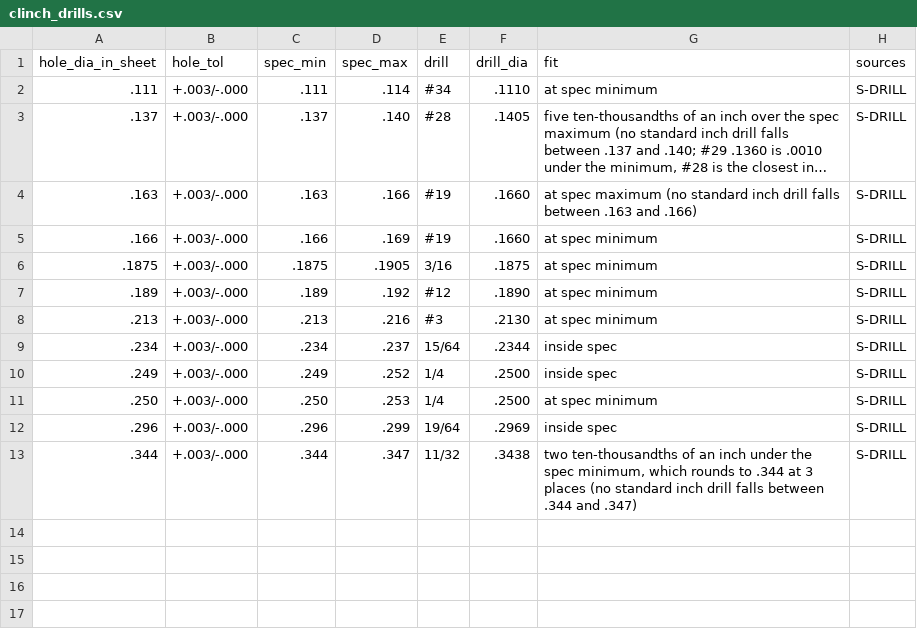
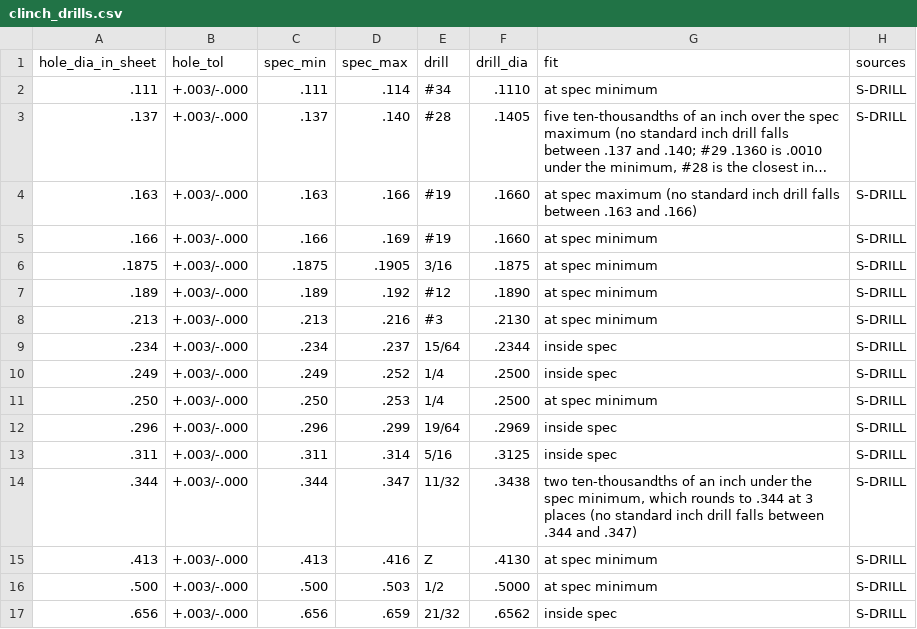
Before and after one commit to jchonoblis/hardware-insert-callout-generator, a CSV file: data/clinch_drills.csv, drawn as a sheet; long unchanged cells end in ….

Commit message:
v1.9.0: add 5/16-24, 3/8-24 and 1/2-20 hardware; drop 5/16-18 from the app
- 5/16-24: MS21208 helical inserts MS124657-MS124817 (NASM33537 Table IV,
  Heli-Coil Tables V/VII, drill 21/64), CRES clinch nuts M45938/1-21C/-22C
  (MIL-N-45938/1B Tables I/II, drill Z), PEM CLS-0524 cross reference and
  commercial-only SP-0524-1/-2 for A304
- 3/8-24 and 1/2-20: helical inserts (MS124658-MS124818, MS124660-MS124820)
  and clinch nuts M45938/1-23 to -26 with PEM CLS cross references;
  commercial-only SP-0624-1/-2. No clinch stud exists in these threads.
- 5/16-18 removed for all hardware types; verified insert (MS122082-MS122242)
  and stud (M63540/1-51 to -56C) rows kept as spec record (in_app_scope N).
  Old 5/16-18 links open on 5/16-24 with a notice.
- Thread buttons with no hardware for the selected type are disabled, with
  a warning and one-click alternatives
- Hardness warning recommends a helical insert when no variant made in the
  thread is rated for the sheet
- Data v0.18, sources and READMEs updated; 74 tests pass

Co-authored-by: Perplexity <noreply@perplexity.ai>

```diff
--- a/data/clinch_drills.csv
+++ b/data/clinch_drills.csv
@@ -12,2 +12,6 @@ hole_dia_in_sheet,hole_tol,spec_min,spec_max,drill,drill_dia,fit,sources
 .296,+.003/-.000,.296,.299,19/64,.2969,inside spec,S-DRILL
+.311,+.003/-.000,.311,.314,5/16,.3125,inside spec,S-DRILL
 .344,+.003/-.000,.344,.347,11/32,.3438,"two ten-thousandths of an inch under the spec minimum, which rounds to .344 at 3 places (no standard inch drill falls between .344 and .347)",S-DRILL
+.413,+.003/-.000,.413,.416,Z,.4130,at spec minimum,S-DRILL
+.500,+.003/-.000,.500,.503,1/2,.5000,at spec minimum,S-DRILL
+.656,+.003/-.000,.656,.659,21/32,.6562,inside spec,S-DRILL
```
Also changed, not shown: 16 other files.
